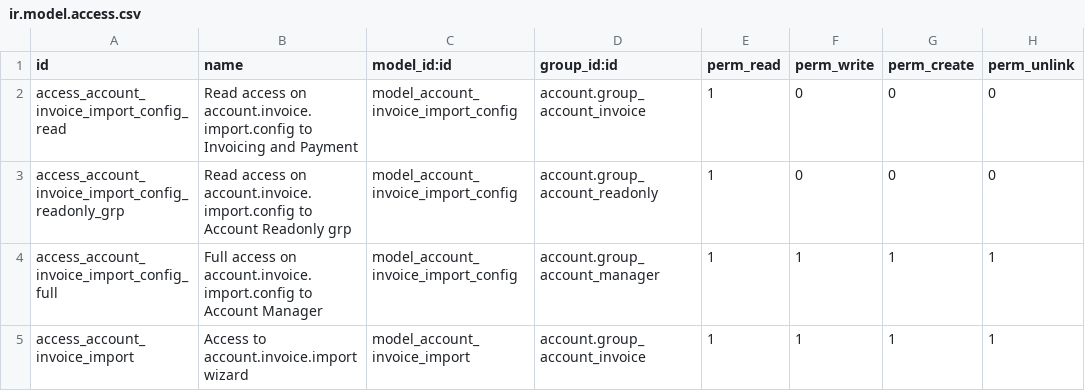
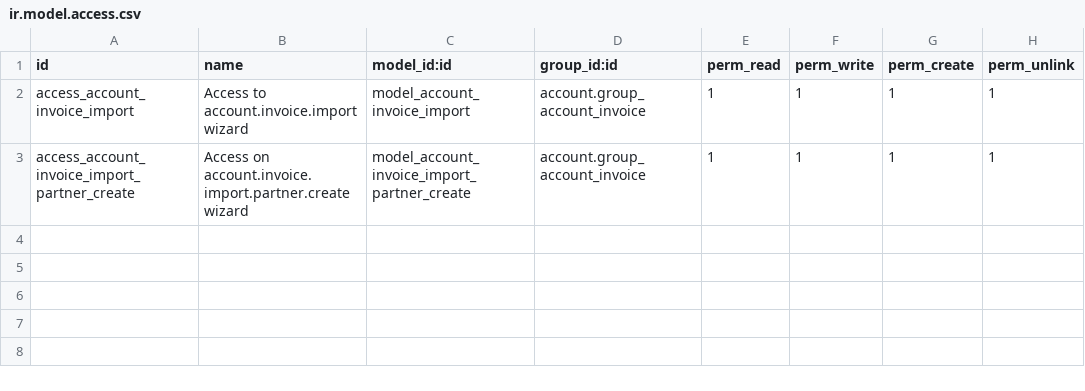
Before and after one commit to nicolasramos/edi_ocr, a CSV file: account_invoice_import/security/ir.model.access.csv, drawn as a sheet.

Commit message:
Migrate modules for Odoo 17/18 and update invoice import
feat: Añade la funcionalidad de importación de facturas, incluyendo soporte para PDF simples y OCR.

```diff
--- a/account_invoice_import/security/ir.model.access.csv
+++ b/account_invoice_import/security/ir.model.access.csv
@@ -1,5 +1,3 @@
 id,name,model_id:id,group_id:id,perm_read,perm_write,perm_create,perm_unlink
-access_account_invoice_import_config_read,Read access on account.invoice.import.config to Invoicing and Payment,model_account_invoice_import_config,account.group_account_invoice,1,0,0,0
-access_account_invoice_import_config_readonly_grp,Read access on account.invoice.import.config to Account Readonly grp,model_account_invoice_import_config,account.group_account_readonly,1,0,0,0
-access_account_invoice_import_config_full,Full access on account.invoice.import.config to Account Manager,model_account_invoice_import_config,account.group_account_manager,1,1,1,1
 access_account_invoice_import,Access to account.invoice.import wizard,model_account_invoice_import,account.group_account_invoice,1,1,1,1
+access_account_invoice_import_partner_create,Access on account.invoice.import.partner.create wizard,model_account_invoice_import_partner_create,account.group_account_invoice,1,1,1,1
```
Also changed, not shown: 53 other files.
